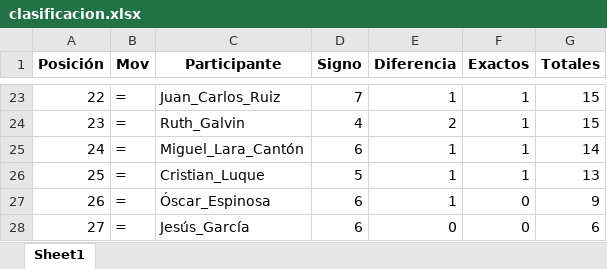
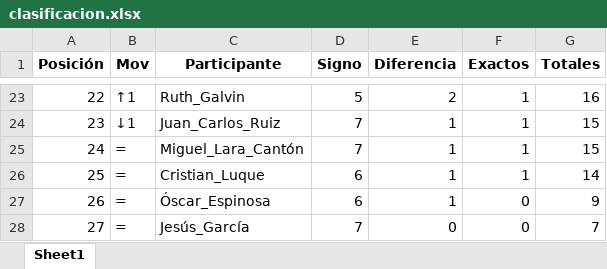
Before and after one commit to agay7/porra_mundial, an Excel workbook: clasificacion.xlsx, sheet Sheet1, drawn as a sheet; only a part is shown, gaps mark what is left out; values as stored, in another font and other column widths than the file's, no borders; the diff covers the shown part only; the diff names each change by its address in the sheet, - before the commit and + after, or states it on an @@ line.

```diff
--- a/clasificacion.xlsx (sheet Sheet1)
+++ b/clasificacion.xlsx (sheet Sheet1)
-B23 (Mov): =
+B23 (Mov): ↑1
-C23 (Participante): Juan_Carlos_Ruiz
+C23 (Participante): Ruth_Galvin
-D23 (Signo): 7
+D23 (Signo): 5
-E23 (Diferencia): 1
+E23 (Diferencia): 2
-G23 (Totales): 15
+G23 (Totales): 16
-B24 (Mov): =
+B24 (Mov): ↓1
-C24 (Participante): Ruth_Galvin
+C24 (Participante): Juan_Carlos_Ruiz
-D24 (Signo): 4
+D24 (Signo): 7
-E24 (Diferencia): 2
+E24 (Diferencia): 1
-D25 (Signo): 6
+D25 (Signo): 7
-G25 (Totales): 14
+G25 (Totales): 15
-D26 (Signo): 5
+D26 (Signo): 6
-G26 (Totales): 13
+G26 (Totales): 14
-D28 (Signo): 6
+D28 (Signo): 7
-G28 (Totales): 6
+G28 (Totales): 7
```
Also changed, not shown: 99 edited cells elsewhere in this sheet, data/maestro.xlsx, 1 other file.
